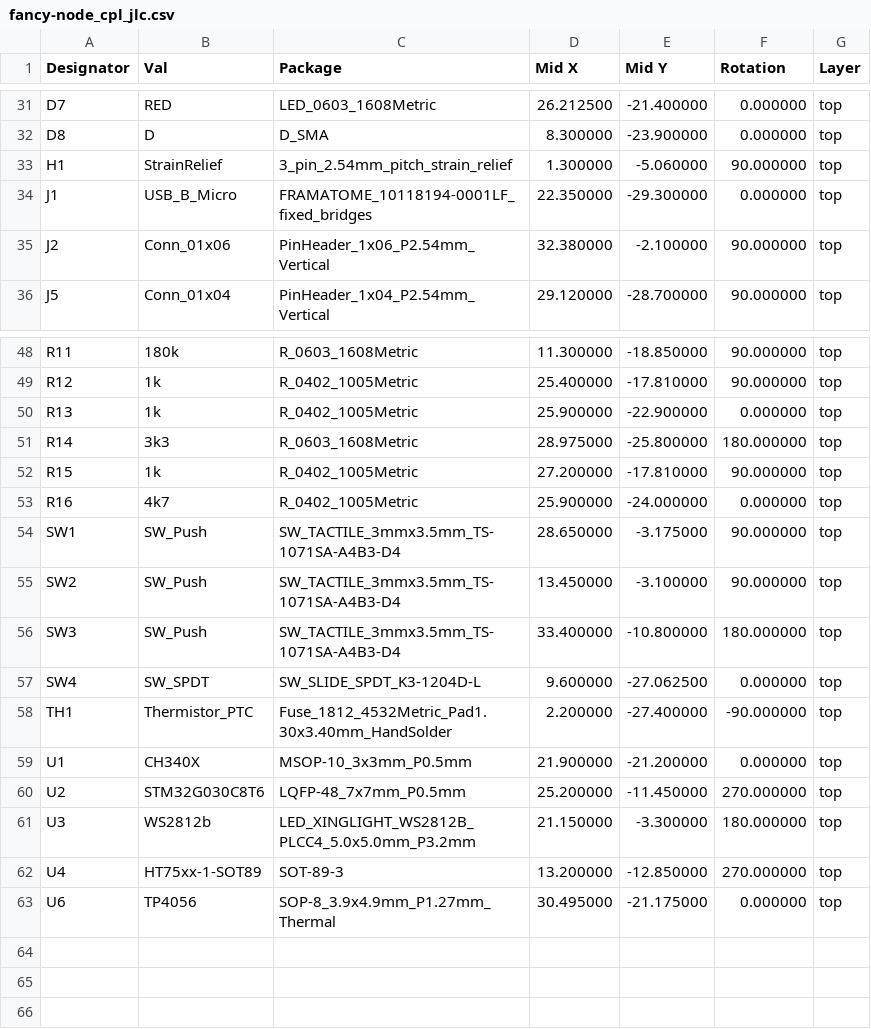
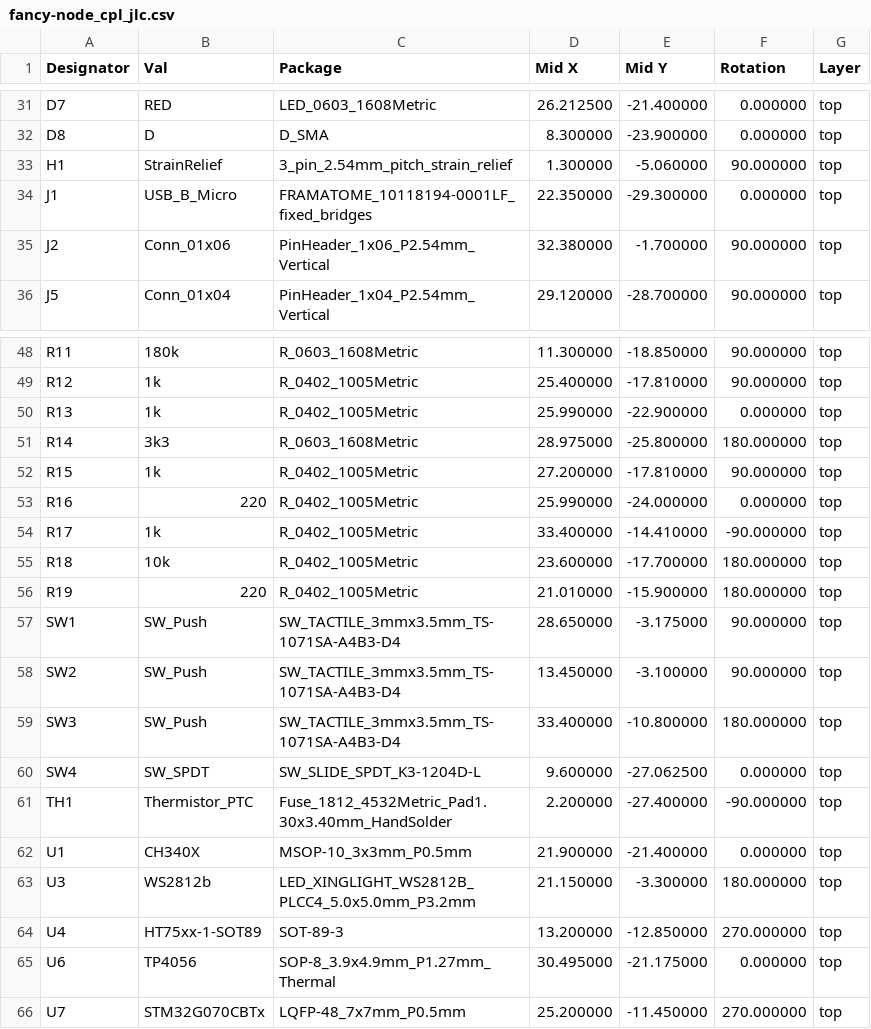
Before and after one commit to candykingdom/firefly2, a CSV file: hardware/fancy-node/fancy-node_cpl_jlc.csv, drawn as a sheet; only a part is shown, gaps mark what is left out.

```diff
--- a/hardware/fancy-node/fancy-node_cpl_jlc.csv
+++ b/hardware/fancy-node/fancy-node_cpl_jlc.csv
@@ -34,3 +34,3 @@ H1,StrainRelief,3_pin_2.54mm_pitch_strain_relief,1.300000,-5.060000,90.000000,to
 J1,USB_B_Micro,FRAMATOME_10118194-0001LF_fixed_bridges,22.350000,-29.300000,0.000000,top
-J2,Conn_01x06,PinHeader_1x06_P2.54mm_Vertical,32.380000,-2.100000,90.000000,top
+J2,Conn_01x06,PinHeader_1x06_P2.54mm_Vertical,32.380000,-1.700000,90.000000,top
 J5,Conn_01x04,PinHeader_1x04_P2.54mm_Vertical,29.120000,-28.700000,90.000000,top
@@ -49,6 +49,9 @@ R11,180k,R_0603_1608Metric,11.300000,-18.850000,90.000000,top
 R12,1k,R_0402_1005Metric,25.400000,-17.810000,90.000000,top
-R13,1k,R_0402_1005Metric,25.900000,-22.900000,0.000000,top
+R13,1k,R_0402_1005Metric,25.990000,-22.900000,0.000000,top
 R14,3k3,R_0603_1608Metric,28.975000,-25.800000,180.000000,top
 R15,1k,R_0402_1005Metric,27.200000,-17.810000,90.000000,top
-R16,4k7,R_0402_1005Metric,25.900000,-24.000000,0.000000,top
+R16,220,R_0402_1005Metric,25.990000,-24.000000,0.000000,top
+R17,1k,R_0402_1005Metric,33.400000,-14.410000,-90.000000,top
+R18,10k,R_0402_1005Metric,23.600000,-17.700000,180.000000,top
+R19,220,R_0402_1005Metric,21.010000,-15.900000,180.000000,top
 SW1,SW_Push,SW_TACTILE_3mmx3.5mm_TS-1071SA-A4B3-D4,28.650000,-3.175000,90.000000,top
@@ -58,4 +61,3 @@ SW4,SW_SPDT,SW_SLIDE_SPDT_K3-1204D-L,9.600000,-27.062500,0.000000,top
 TH1,Thermistor_PTC,Fuse_1812_4532Metric_Pad1.30x3.40mm_HandSolder,2.200000,-27.400000,-90.000000,top
-U1,CH340X,MSOP-10_3x3mm_P0.5mm,21.900000,-21.200000,0.000000,top
-U2,STM32G030C8T6,LQFP-48_7x7mm_P0.5mm,25.200000,-11.450000,270.000000,top
+U1,CH340X,MSOP-10_3x3mm_P0.5mm,21.900000,-21.400000,0.000000,top
 U3,WS2812b,LED_XINGLIGHT_WS2812B_PLCC4_5.0x5.0mm_P3.2mm,21.150000,-3.300000,180.000000,top
@@ -63 +65,2 @@ U4,HT75xx-1-SOT89,SOT-89-3,13.200000,-12.850000,270.000000,top
 U6,TP4056,SOP-8_3.9x4.9mm_P1.27mm_Thermal,30.495000,-21.175000,0.000000,top
+U7,STM32G070CBTx,LQFP-48_7x7mm_P0.5mm,25.200000,-11.450000,270.000000,top
```
Also changed, not shown: hardware/fancy-node/fancy-node-all-pos.csv, hardware/fancy-node/fancy-node_bom_jlc.csv, 29 other files.
